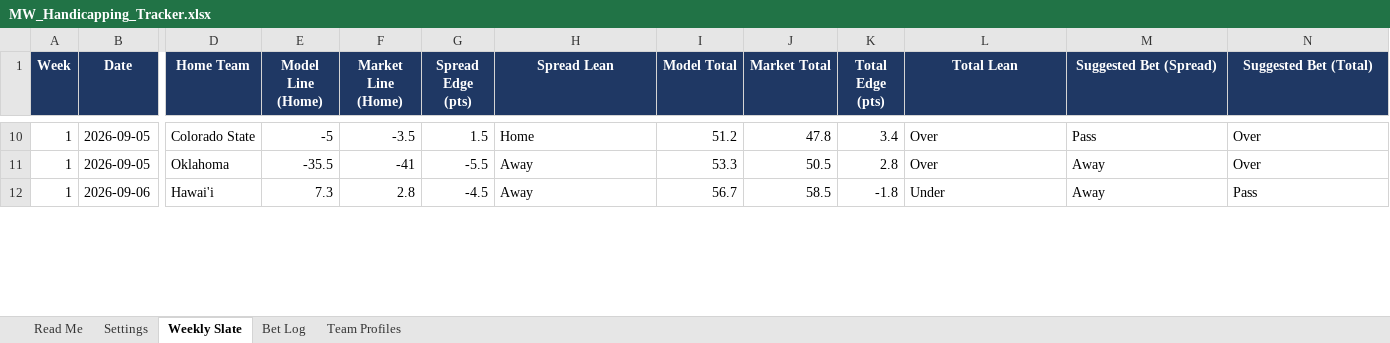
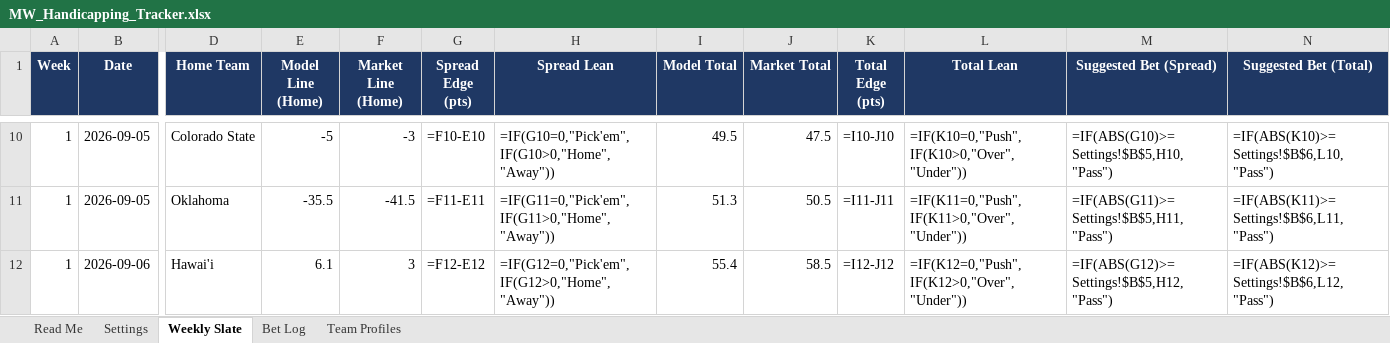
Before and after one commit to colea223/mdubcapping, an Excel workbook: excel/MW_Handicapping_Tracker.xlsx, sheet Weekly Slate, drawn as a sheet; only a part is shown, gaps mark what is left out; values as stored, in another font and other column widths than the file's, no borders; formulas without a stored value are shown as written; conditional formats not drawn; the diff covers the shown part only; the diff names each change by its address in the sheet, - before the commit and + after, or states it on an @@ line.

```diff
--- a/excel/MW_Handicapping_Tracker.xlsx (sheet Weekly Slate)
+++ b/excel/MW_Handicapping_Tracker.xlsx (sheet Weekly Slate)
-F10 (Market Line (Home)): -3.5
+F10 (Market Line (Home)): -3
-G10 (Spread Edge (pts)): 1.5
+G10 (Spread Edge (pts)): =F10-E10
-H10 (Spread Lean): Home
+H10 (Spread Lean): =IF(G10=0,"Pick'em",IF(G10>0,"Home","Away"))
-I10 (Model Total): 51.2
+I10 (Model Total): 49.5
-J10 (Market Total): 47.8
+J10 (Market Total): 47.5
-K10 (Total Edge (pts)): 3.4
+K10 (Total Edge (pts)): =I10-J10
-L10 (Total Lean): Over
+L10 (Total Lean): =IF(K10=0,"Push",IF(K10>0,"Over","Under"))
-M10 (Suggested Bet (Spread)): Pass
+M10 (Suggested Bet (Spread)): =IF(ABS(G10)>=Settings!$B$5,H10,"Pass")
-N10 (Suggested Bet (Total)): Over
+N10 (Suggested Bet (Total)): =IF(ABS(K10)>=Settings!$B$6,L10,"Pass")
-F11 (Market Line (Home)): -41
+F11 (Market Line (Home)): -41.5
-G11 (Spread Edge (pts)): -5.5
+G11 (Spread Edge (pts)): =F11-E11
-H11 (Spread Lean): Away
+H11 (Spread Lean): =IF(G11=0,"Pick'em",IF(G11>0,"Home","Away"))
-I11 (Model Total): 53.3
+I11 (Model Total): 51.3
-K11 (Total Edge (pts)): 2.8
+K11 (Total Edge (pts)): =I11-J11
-L11 (Total Lean): Over
+L11 (Total Lean): =IF(K11=0,"Push",IF(K11>0,"Over","Under"))
-M11 (Suggested Bet (Spread)): Away
+M11 (Suggested Bet (Spread)): =IF(ABS(G11)>=Settings!$B$5,H11,"Pass")
-N11 (Suggested Bet (Total)): Over
+N11 (Suggested Bet (Total)): =IF(ABS(K11)>=Settings!$B$6,L11,"Pass")
-E12 (Model Line (Home)): 7.3
+E12 (Model Line (Home)): 6.1
-F12 (Market Line (Home)): 2.8
+F12 (Market Line (Home)): 3
-G12 (Spread Edge (pts)): -4.5
+G12 (Spread Edge (pts)): =F12-E12
-H12 (Spread Lean): Away
+H12 (Spread Lean): =IF(G12=0,"Pick'em",IF(G12>0,"Home","Away"))
-I12 (Model Total): 56.7
+I12 (Model Total): 55.4
-K12 (Total Edge (pts)): -1.8
+K12 (Total Edge (pts)): =I12-J12
-L12 (Total Lean): Under
+L12 (Total Lean): =IF(K12=0,"Push",IF(K12>0,"Over","Under"))
-M12 (Suggested Bet (Spread)): Away
+M12 (Suggested Bet (Spread)): =IF(ABS(G12)>=Settings!$B$5,H12,"Pass")
-N12 (Suggested Bet (Total)): Pass
+N12 (Suggested Bet (Total)): =IF(ABS(K12)>=Settings!$B$6,L12,"Pass")
```
Also changed, not shown: 1 added row, 1 removed row and 78 edited cells elsewhere in this sheet, sheet Bet Log, sheet Team Profiles, 6 other files.
